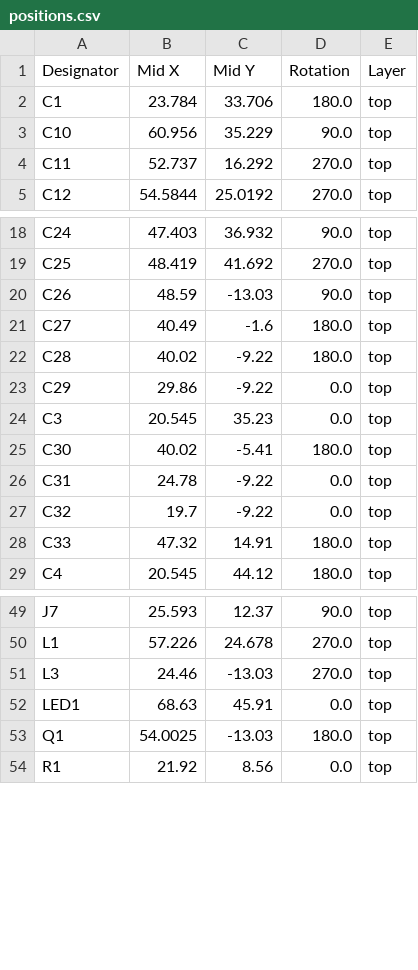
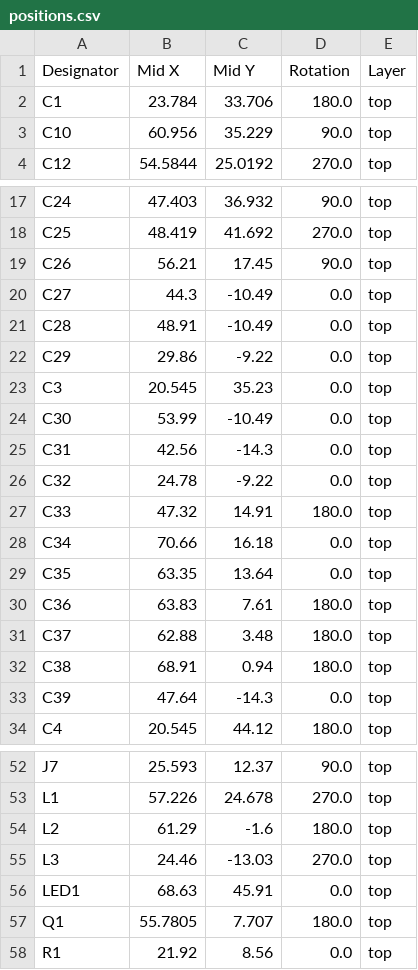
Before and after one commit to MaverickUK/HDDSynth, a CSV file: 2_prototype_mk5/hardware/production/positions.csv, drawn as a sheet; only a part is shown, gaps mark what is left out; the diff covers the shown part only.

```diff
--- a/2_prototype_mk5/hardware/production/positions.csv
+++ b/2_prototype_mk5/hardware/production/positions.csv
@@ -3,3 +3,2 @@ C1,23.784,33.706,180.0,top
 C10,60.956,35.229,90.0,top
-C11,52.737,16.292,270.0,top
 C12,54.5844,25.0192,270.0,top
@@ -19,11 +18,17 @@ C24,47.403,36.932,90.0,top
 C25,48.419,41.692,270.0,top
-C26,48.59,-13.03,90.0,top
-C27,40.49,-1.6,180.0,top
-C28,40.02,-9.22,180.0,top
+C26,56.21,17.45,90.0,top
+C27,44.3,-10.49,0.0,top
+C28,48.91,-10.49,0.0,top
 C29,29.86,-9.22,0.0,top
 C3,20.545,35.23,0.0,top
-C30,40.02,-5.41,180.0,top
-C31,24.78,-9.22,0.0,top
-C32,19.7,-9.22,0.0,top
+C30,53.99,-10.49,0.0,top
+C31,42.56,-14.3,0.0,top
+C32,24.78,-9.22,0.0,top
 C33,47.32,14.91,180.0,top
+C34,70.66,16.18,0.0,top
+C35,63.35,13.64,0.0,top
+C36,63.83,7.61,180.0,top
+C37,62.88,3.48,180.0,top
+C38,68.91,0.94,180.0,top
+C39,47.64,-14.3,0.0,top
 C4,20.545,44.12,180.0,top
@@ -50,5 +53,6 @@ J7,25.593,12.37,90.0,top
 L1,57.226,24.678,270.0,top
+L2,61.29,-1.6,180.0,top
 L3,24.46,-13.03,270.0,top
 LED1,68.63,45.91,0.0,top
-Q1,54.0025,-13.03,180.0,top
+Q1,55.7805,7.707,180.0,top
 R1,21.92,8.56,0.0,top
```
Also changed, not shown: 12 added rows, 6 removed rows and 14 edited cells elsewhere in this file, 2_prototype_mk5/hardware/gerbers/HDD Synth Prototype MK5-BOM.csv, 2_prototype_mk5/hardware/production/bom.csv, 10 other files.
